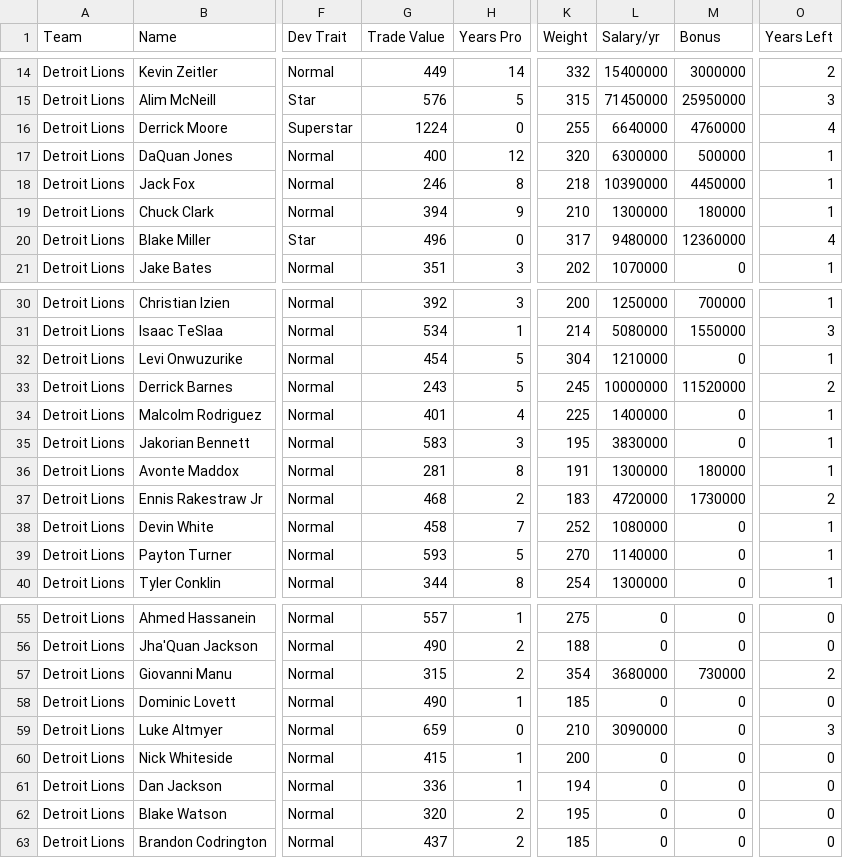
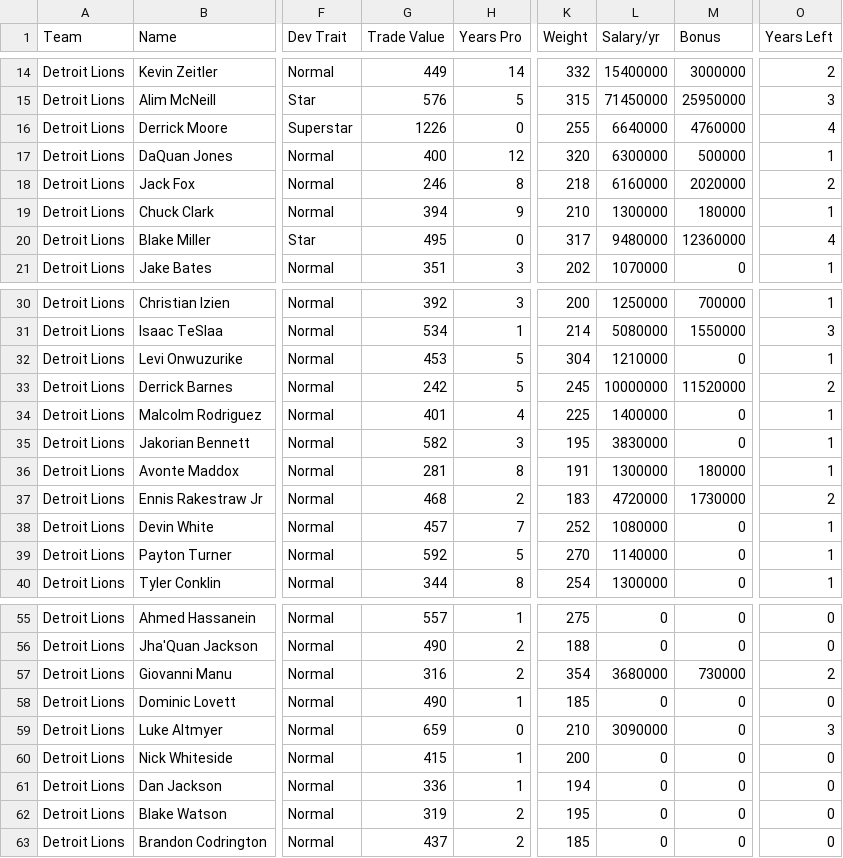
Before and after one commit to bully-league/bully-league.github.io, a CSV file: csv/team-777781270.csv, drawn as a sheet; only a part is shown, gaps mark what is left out; the diff covers the shown part only; the diff names each change by its address in the sheet, - before the commit and + after, or states it on an @@ line.

```diff
--- a/csv/team-777781270.csv
+++ b/csv/team-777781270.csv
-G16 (Trade Value): 1224
+G16 (Trade Value): 1226
-L18 (Salary/yr): 10390000
+L18 (Salary/yr): 6160000
-M18 (Bonus): 4450000
+M18 (Bonus): 2020000
-O18 (Years Left): 1
+O18 (Years Left): 2
-G20 (Trade Value): 496
+G20 (Trade Value): 495
-G32 (Trade Value): 454
+G32 (Trade Value): 453
-G33 (Trade Value): 243
+G33 (Trade Value): 242
-G35 (Trade Value): 583
+G35 (Trade Value): 582
-G38 (Trade Value): 458
+G38 (Trade Value): 457
-G39 (Trade Value): 593
+G39 (Trade Value): 592
-G57 (Trade Value): 315
+G57 (Trade Value): 316
-G62 (Trade Value): 320
+G62 (Trade Value): 319
```
Also changed, not shown: 1 edited cell elsewhere in this file, csv/all-players.csv, csv/team-777781259.csv, 31 other files.
